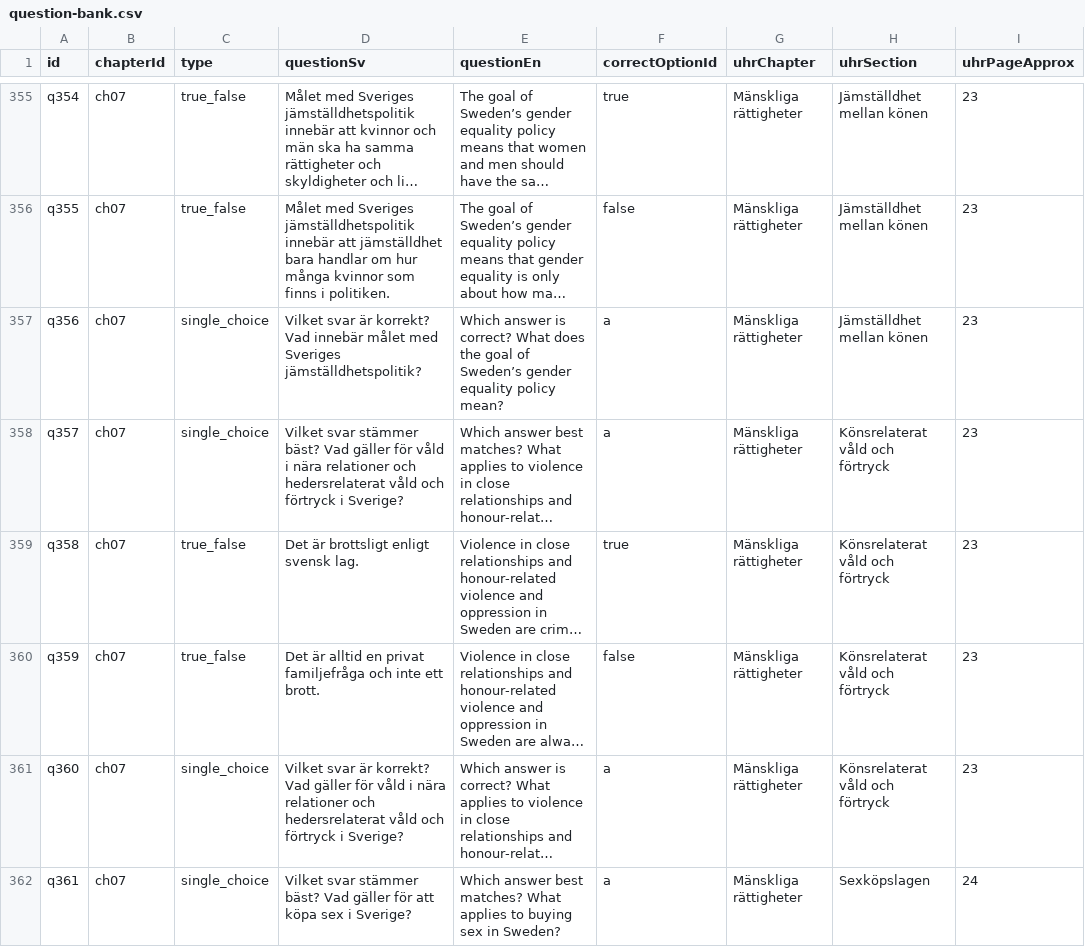
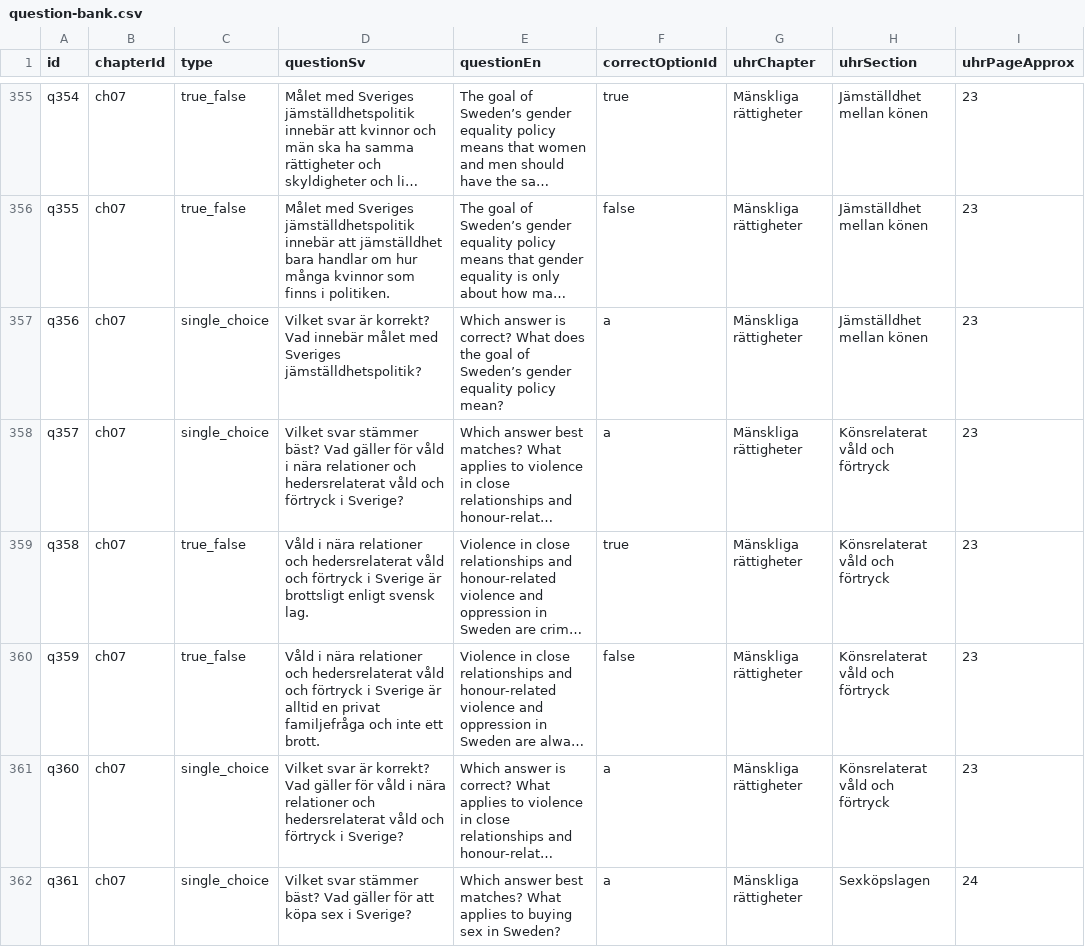
Before and after one commit to SzeChunYiu/Swedish_Civic_Test, a CSV file: content/question-bank.csv, drawn as a sheet; only a part is shown, gaps mark what is left out; long unchanged cells end in …; the diff covers the shown part only; the diff names each change by its address in the sheet, - before the commit and + after, or states it on an @@ line.

Commit message:
data-integrity: clean q351-q400 true-false wording

```diff
--- a/content/question-bank.csv
+++ b/content/question-bank.csv
-D359 (questionSv): Det är brottsligt…
+D359 (questionSv): Våld i nära relationer och hedersrelaterat våld och förtryck i Sverige är brottsligt…
-D360 (questionSv): Det är alltid…
+D360 (questionSv): Våld i nära relationer och hedersrelaterat våld och förtryck i Sverige är alltid…
```
Also changed, not shown: 14 edited cells elsewhere in this file, 6 other files.
